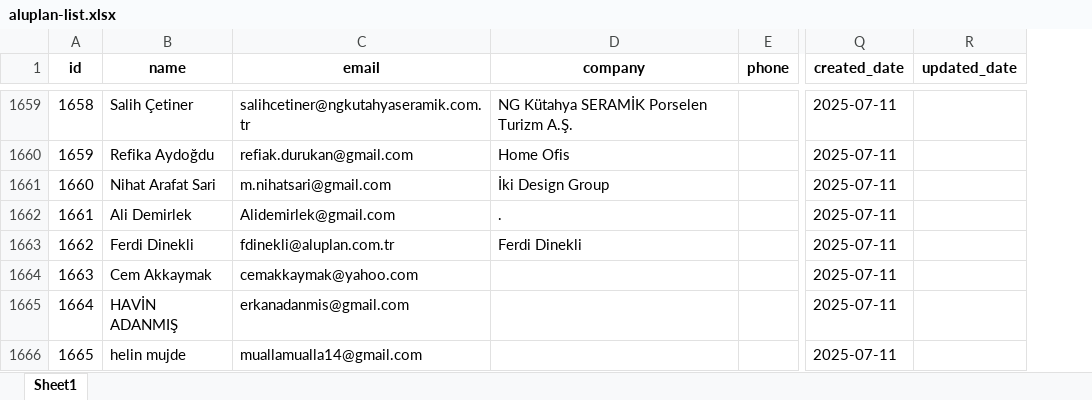
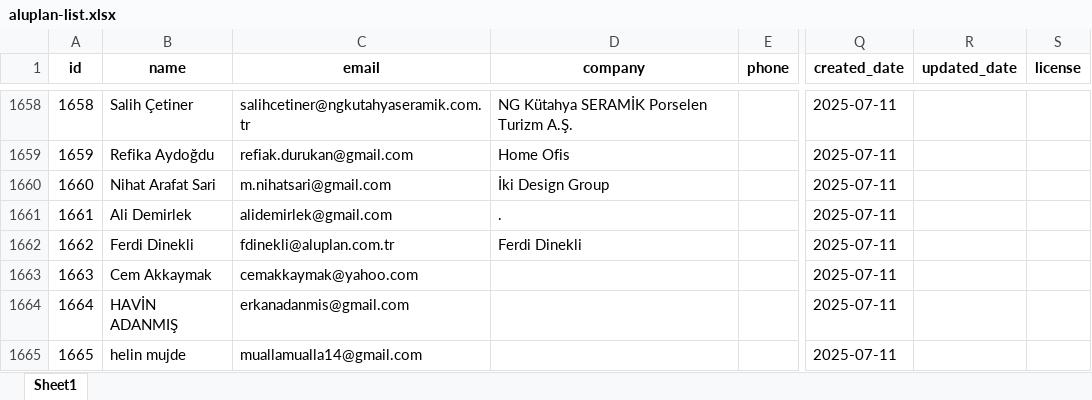
Before and after one commit to hazarvolga/aluplan-marketing-list, an Excel workbook: public/aluplan-list.xlsx, sheet Sheet1, drawn as a sheet; only a part is shown, gaps mark what is left out; values as stored, in another font and other column widths than the file's, no borders; addresses are those after the commit; the diff covers the shown part only; the diff names each change by its address in the sheet, - before the commit and + after, or states it on an @@ line.

```diff
--- a/public/aluplan-list.xlsx (sheet Sheet1)
+++ b/public/aluplan-list.xlsx (sheet Sheet1)
+column S (license), empty
-C1661 (email): Alidemirlek@gmail.com
+C1661 (email): alidemirlek@gmail.com
```
Also changed, not shown: 5 added rows, 71 removed rows, 112 edited cells and row numbers in column A elsewhere in this sheet, 17 other files.
